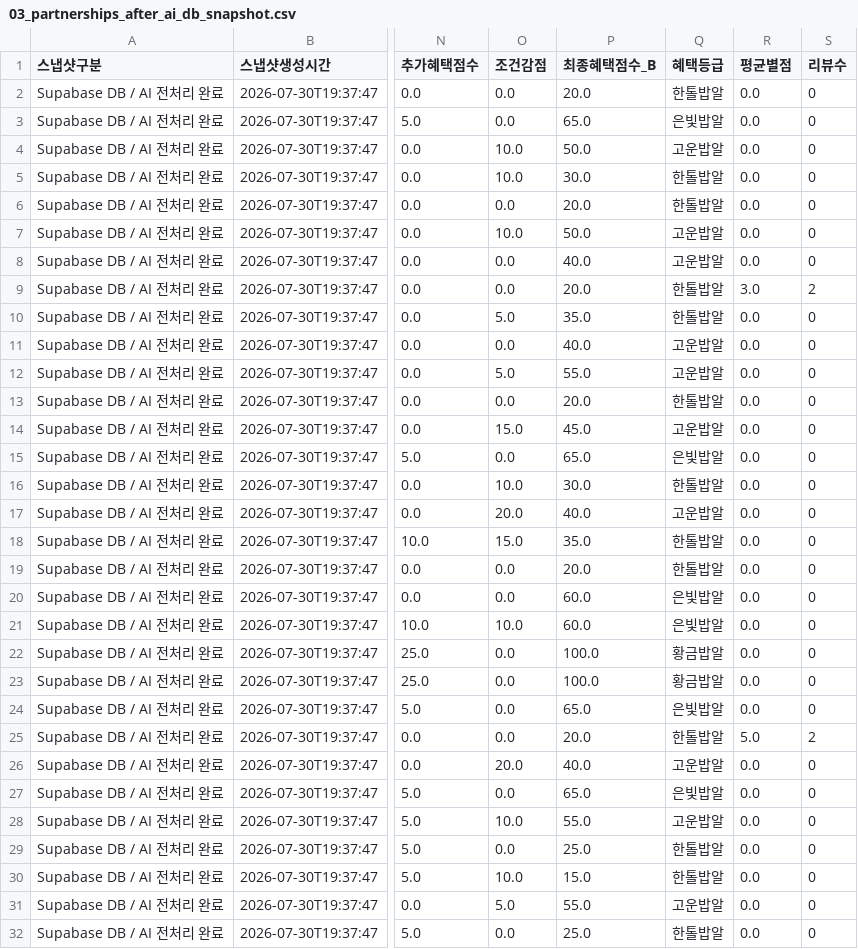
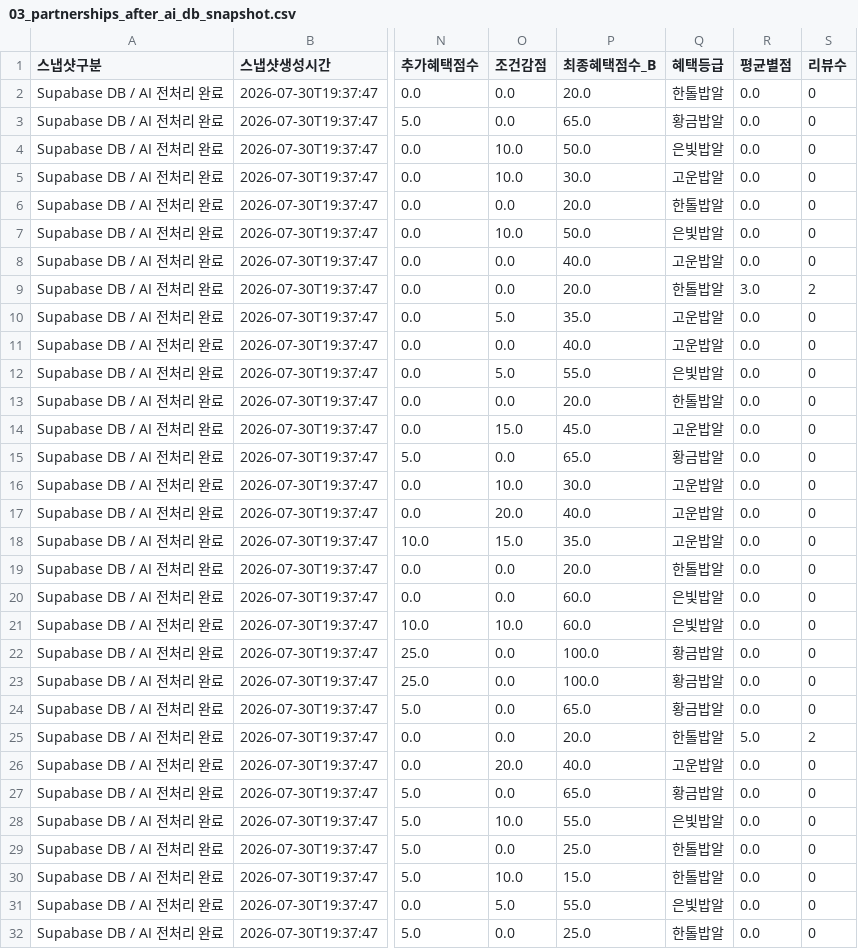
Before and after one commit to WON-hub/alpha, a CSV file: docs/presentation-data/03_partnerships_after_ai_db_snapshot.csv, drawn as a sheet; only a part is shown, gaps mark what is left out; the diff names each change by its address in the sheet, - before the commit and + after, or states it on an @@ line.

```diff
--- a/docs/presentation-data/03_partnerships_after_ai_db_snapshot.csv
+++ b/docs/presentation-data/03_partnerships_after_ai_db_snapshot.csv
-Q3 (혜택등급): 은빛밥알
+Q3 (혜택등급): 황금밥알
-Q4 (혜택등급): 고운밥알
+Q4 (혜택등급): 은빛밥알
-Q5 (혜택등급): 한톨밥알
+Q5 (혜택등급): 고운밥알
-Q7 (혜택등급): 고운밥알
+Q7 (혜택등급): 은빛밥알
-Q10 (혜택등급): 한톨밥알
+Q10 (혜택등급): 고운밥알
-Q12 (혜택등급): 고운밥알
+Q12 (혜택등급): 은빛밥알
-Q15 (혜택등급): 은빛밥알
+Q15 (혜택등급): 황금밥알
-Q16 (혜택등급): 한톨밥알
+Q16 (혜택등급): 고운밥알
-Q18 (혜택등급): 한톨밥알
+Q18 (혜택등급): 고운밥알
-Q24 (혜택등급): 은빛밥알
+Q24 (혜택등급): 황금밥알
-Q27 (혜택등급): 은빛밥알
+Q27 (혜택등급): 황금밥알
-Q28 (혜택등급): 고운밥알
+Q28 (혜택등급): 은빛밥알
-Q31 (혜택등급): 고운밥알
+Q31 (혜택등급): 은빛밥알
```
Also changed, not shown: docs/presentation-data/01_survey_results.csv, 4 other files.
